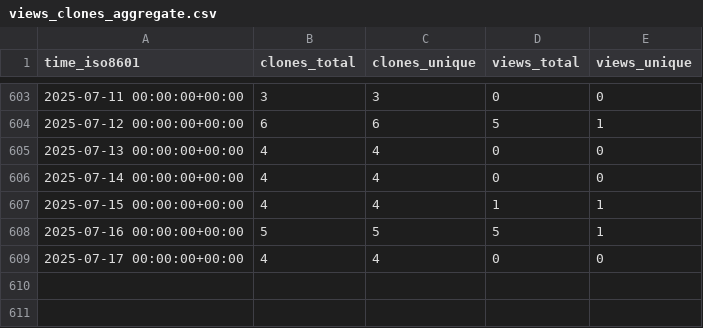
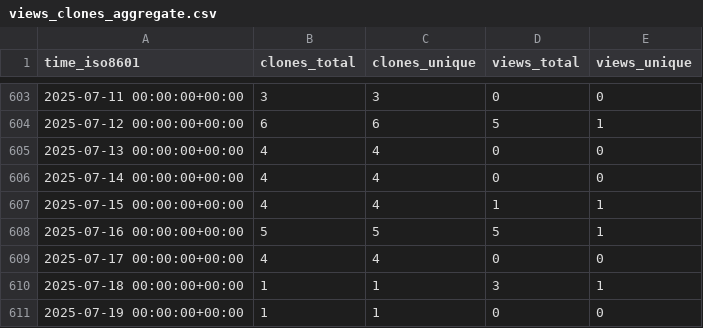
Before and after one commit to Inria-NERV/happyFeat, a CSV file: Inria-NERV/happyFeat/ghrs-data/views_clones_aggregate.csv, drawn as a sheet; only a part is shown, gaps mark what is left out.

```diff
--- a/Inria-NERV/happyFeat/ghrs-data/views_clones_aggregate.csv
+++ b/Inria-NERV/happyFeat/ghrs-data/views_clones_aggregate.csv
@@ -609 +609,3 @@ time_iso8601,clones_total,clones_unique,views_total,views_unique
 2025-07-17 00:00:00+00:00,4,4,0,0
+2025-07-18 00:00:00+00:00,1,1,3,1
+2025-07-19 00:00:00+00:00,1,1,0,0
```
Also changed, not shown: 1 other file.
